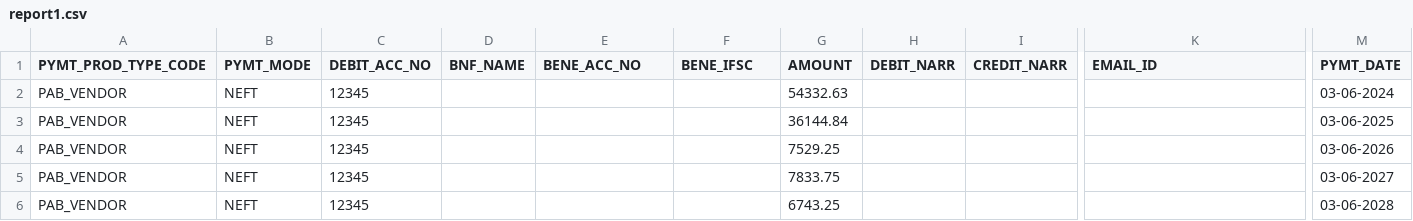
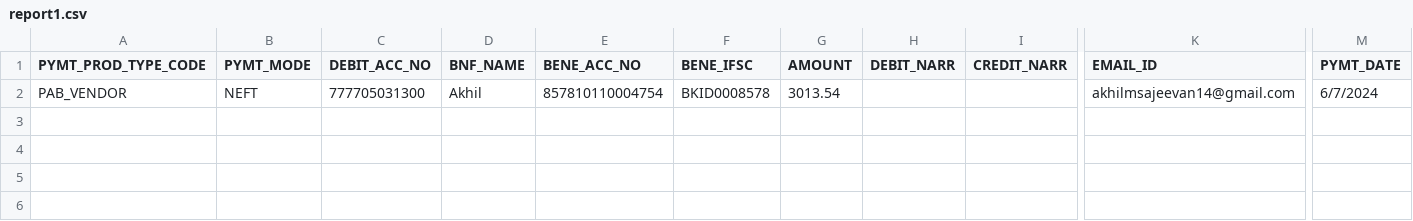
Before and after one commit to GalleryVision/GVF-Backend, a CSV file: public/upload/report1.csv, drawn as a sheet; only a part is shown, gaps mark what is left out; removed rows and columns are numbered as before the commit, all else as after; rows hold the shown columns only; the diff names each change by its address in the sheet, - before the commit and + after, or states it on an @@ line.

```diff
--- a/public/upload/report1.csv
+++ b/public/upload/report1.csv
-row 2: PAB_VENDOR | NEFT | 12345 |  |  |  | 54332.63 |  |  |  | 03-06-2024
-row 3: PAB_VENDOR | NEFT | 12345 |  |  |  | 36144.84 |  |  |  | 03-06-2025
-row 4: PAB_VENDOR | NEFT | 12345 |  |  |  | 7529.25 |  |  |  | 03-06-2026
-row 5: PAB_VENDOR | NEFT | 12345 |  |  |  | 7833.75 |  |  |  | 03-06-2027
-row 6: PAB_VENDOR | NEFT | 12345 |  |  |  | 6743.25 |  |  |  | 03-06-2028
+row 2: PAB_VENDOR | NEFT | 777705031300 | Akhil | 857810110004754 | BKID0008578 | 3013.54 |  |  | akhilmsajeevan14@gmail.com | 6/7/2024
```
Also changed, not shown: 18 other files.
